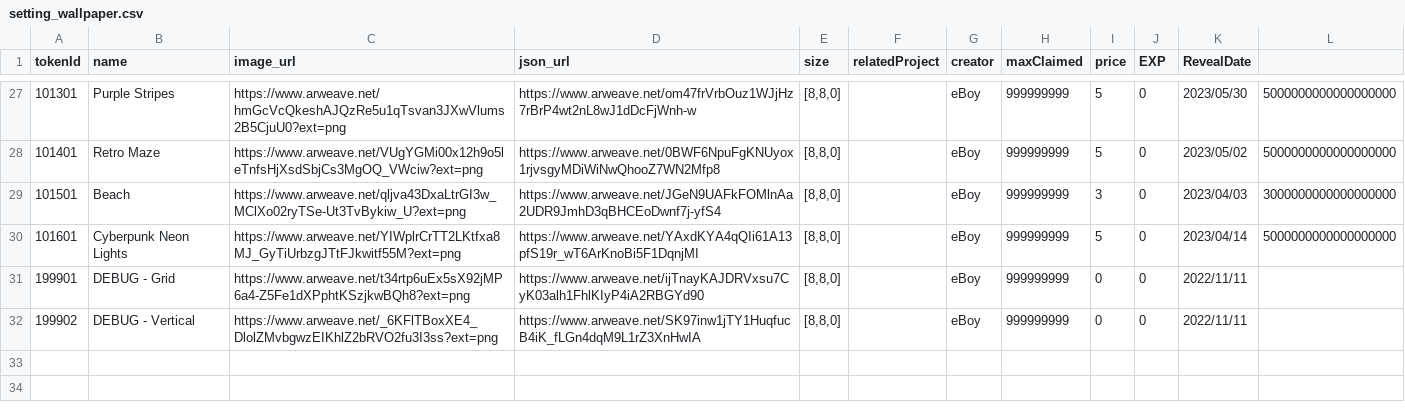
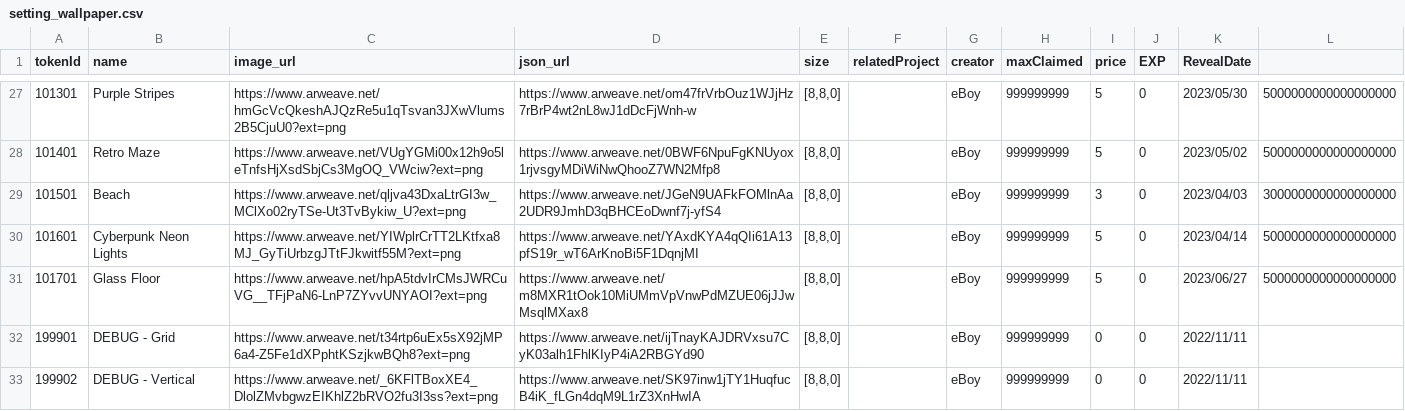
Before and after one commit to PHI-LABS-INC/Polygon-phi-contract, a CSV file: tasks/scripts/csv/setting_wallpaper.csv, drawn as a sheet; only a part is shown, gaps mark what is left out; the diff names each change by its address in the sheet, - before the commit and + after, or states it on an @@ line.

```diff
--- a/tasks/scripts/csv/setting_wallpaper.csv
+++ b/tasks/scripts/csv/setting_wallpaper.csv
+row 31: 101701 | Glass Floor | https://www.arweave.net/hpA5tdvIrCMsJWRCuVG__TFjPaN6-LnP7ZYvvUNYAOI?ext=png | https://www.arweave.net/m8MXR1tOok10MiUMmVpVnwPdMZUE06jJJwMsqlMXax8 | [8,8,0] |  | eBoy | 999999999 | 5 | 0 | 2023/06/27 | 5000000000000000000
```
Also changed, not shown: tasks/scripts/csv/setting_questObjects.csv.
